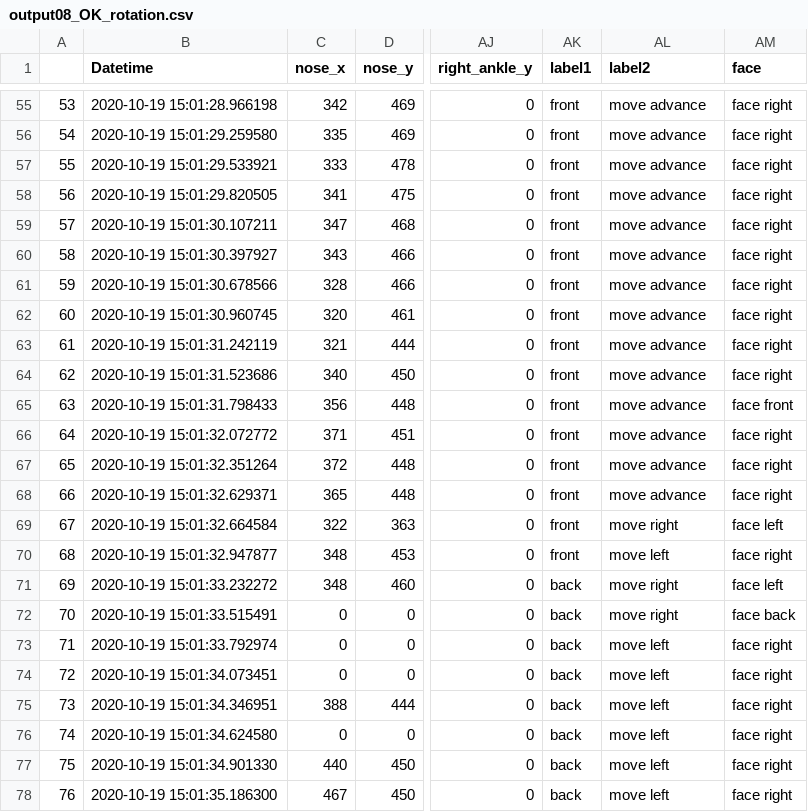
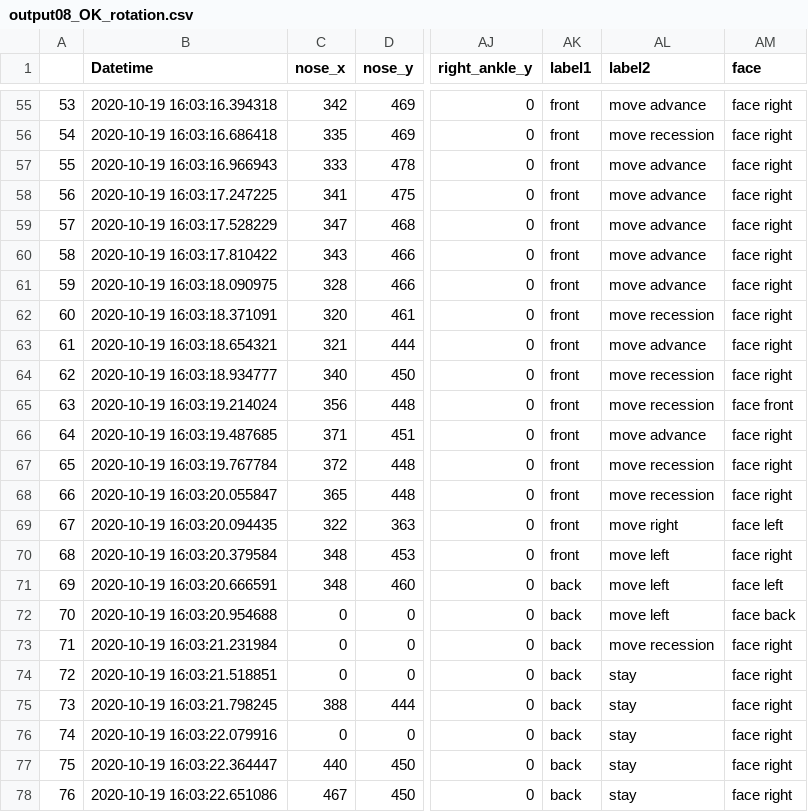
Before and after one commit to YusakuKanda-lab/pose-movie, a CSV file: csv/output08_OK_rotation.csv, drawn as a sheet; only a part is shown, gaps mark what is left out; the diff covers the shown part only; the diff names each change by its address in the sheet, - before the commit and + after, or states it on an @@ line.

```diff
--- a/csv/output08_OK_rotation.csv
+++ b/csv/output08_OK_rotation.csv
-B55 (Datetime): 2020-10-19 15:01:28.966198
+B55 (Datetime): 2020-10-19 16:03:16.394318
-B56 (Datetime): 2020-10-19 15:01:29.259580
+B56 (Datetime): 2020-10-19 16:03:16.686418
-AL56 (label2): move advance
+AL56 (label2): move recession
-B57 (Datetime): 2020-10-19 15:01:29.533921
+B57 (Datetime): 2020-10-19 16:03:16.966943
-B58 (Datetime): 2020-10-19 15:01:29.820505
+B58 (Datetime): 2020-10-19 16:03:17.247225
-B59 (Datetime): 2020-10-19 15:01:30.107211
+B59 (Datetime): 2020-10-19 16:03:17.528229
-B60 (Datetime): 2020-10-19 15:01:30.397927
+B60 (Datetime): 2020-10-19 16:03:17.810422
-B61 (Datetime): 2020-10-19 15:01:30.678566
+B61 (Datetime): 2020-10-19 16:03:18.090975
-B62 (Datetime): 2020-10-19 15:01:30.960745
+B62 (Datetime): 2020-10-19 16:03:18.371091
-AL62 (label2): move advance
+AL62 (label2): move recession
-B63 (Datetime): 2020-10-19 15:01:31.242119
+B63 (Datetime): 2020-10-19 16:03:18.654321
-B64 (Datetime): 2020-10-19 15:01:31.523686
+B64 (Datetime): 2020-10-19 16:03:18.934777
-AL64:AL65 (label2): move advance
+AL64:AL65 (label2): move recession
-B65 (Datetime): 2020-10-19 15:01:31.798433
+B65 (Datetime): 2020-10-19 16:03:19.214024
-B66 (Datetime): 2020-10-19 15:01:32.072772
+B66 (Datetime): 2020-10-19 16:03:19.487685
-B67 (Datetime): 2020-10-19 15:01:32.351264
+B67 (Datetime): 2020-10-19 16:03:19.767784
-AL67:AL68 (label2): move advance
+AL67:AL68 (label2): move recession
-B68 (Datetime): 2020-10-19 15:01:32.629371
+B68 (Datetime): 2020-10-19 16:03:20.055847
-B69 (Datetime): 2020-10-19 15:01:32.664584
+B69 (Datetime): 2020-10-19 16:03:20.094435
-B70 (Datetime): 2020-10-19 15:01:32.947877
+B70 (Datetime): 2020-10-19 16:03:20.379584
-B71 (Datetime): 2020-10-19 15:01:33.232272
+B71 (Datetime): 2020-10-19 16:03:20.666591
-AL71:AL72 (label2): move right
+AL71:AL72 (label2): move left
-B72 (Datetime): 2020-10-19 15:01:33.515491
+B72 (Datetime): 2020-10-19 16:03:20.954688
-B73 (Datetime): 2020-10-19 15:01:33.792974
+B73 (Datetime): 2020-10-19 16:03:21.231984
-AL73 (label2): move left
+AL73 (label2): move recession
-B74 (Datetime): 2020-10-19 15:01:34.073451
+B74 (Datetime): 2020-10-19 16:03:21.518851
-AL74:AL78 (label2): move left
+AL74:AL78 (label2): stay
-B75 (Datetime): 2020-10-19 15:01:34.346951
+B75 (Datetime): 2020-10-19 16:03:21.798245
-B76 (Datetime): 2020-10-19 15:01:34.624580
+B76 (Datetime): 2020-10-19 16:03:22.079916
-B77 (Datetime): 2020-10-19 15:01:34.901330
+B77 (Datetime): 2020-10-19 16:03:22.364447
-B78 (Datetime): 2020-10-19 15:01:35.186300
+B78 (Datetime): 2020-10-19 16:03:22.651086
```
Also changed, not shown: 135 edited cells elsewhere in this file.
